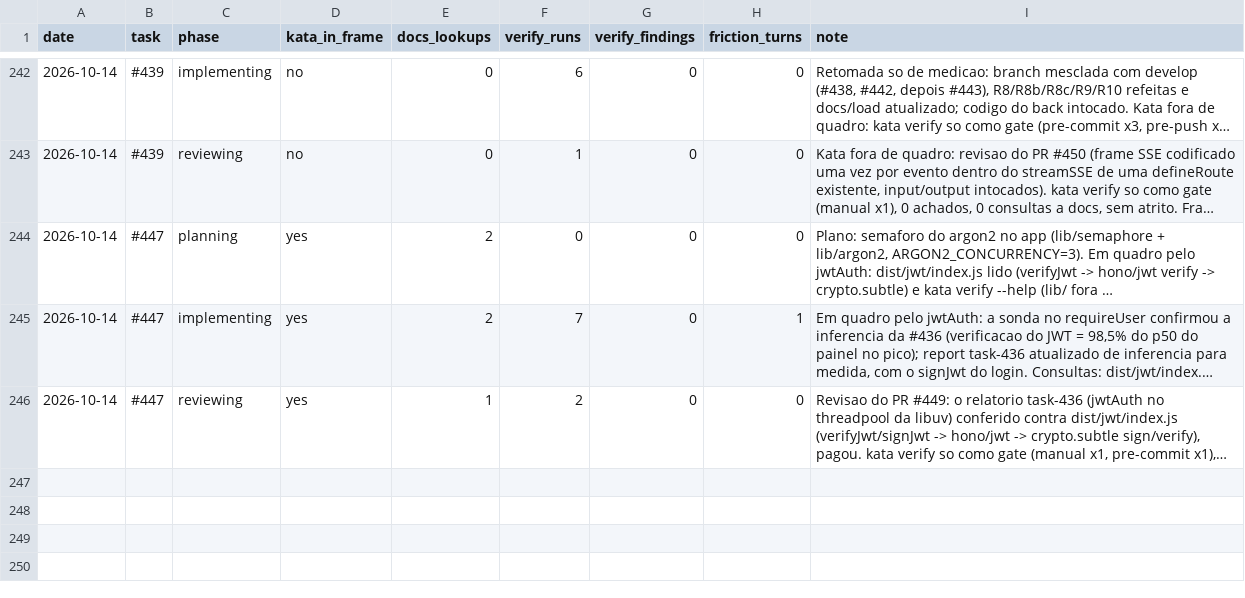
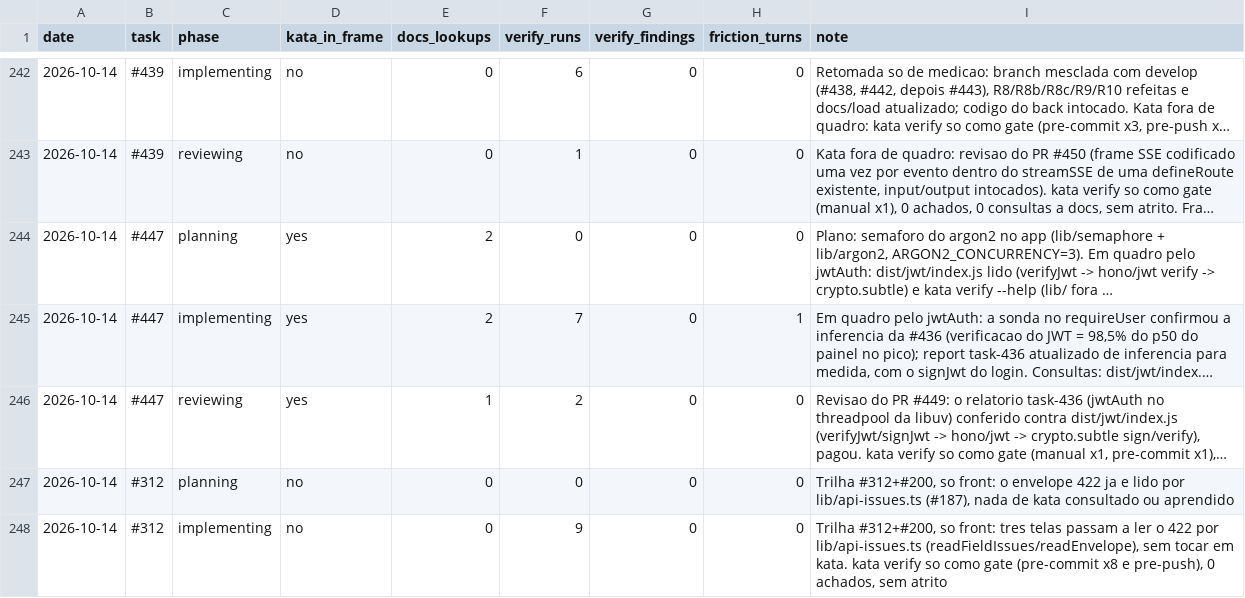
Before and after one commit to guicassol8/kumite, a CSV file: kata-feedback/LEDGER.csv, drawn as a sheet; only a part is shown, gaps mark what is left out; long unchanged cells end in …; the diff names each change by its address in the sheet, - before the commit and + after, or states it on an @@ line.

```diff
--- a/kata-feedback/LEDGER.csv
+++ b/kata-feedback/LEDGER.csv
+row 247: 2026-10-14 | #312 | planning | no | 0 | 0 | 0 | 0 | Trilha #312+#200, so front: o envelope 422 ja e lido por lib/api-issues.ts (#187), nada de kata consultado ou aprendido
+row 248: 2026-10-14 | #312 | implementing | no | 0 | 9 | 0 | 0 | Trilha #312+#200, so front: tres telas passam a ler o 422 por lib/api-issues.ts (readFieldIssues/readEnvelope), sem tocar em kata. kata verify so como gate (pre-commit x8 e pre-push), 0 achados, sem atrito
```
